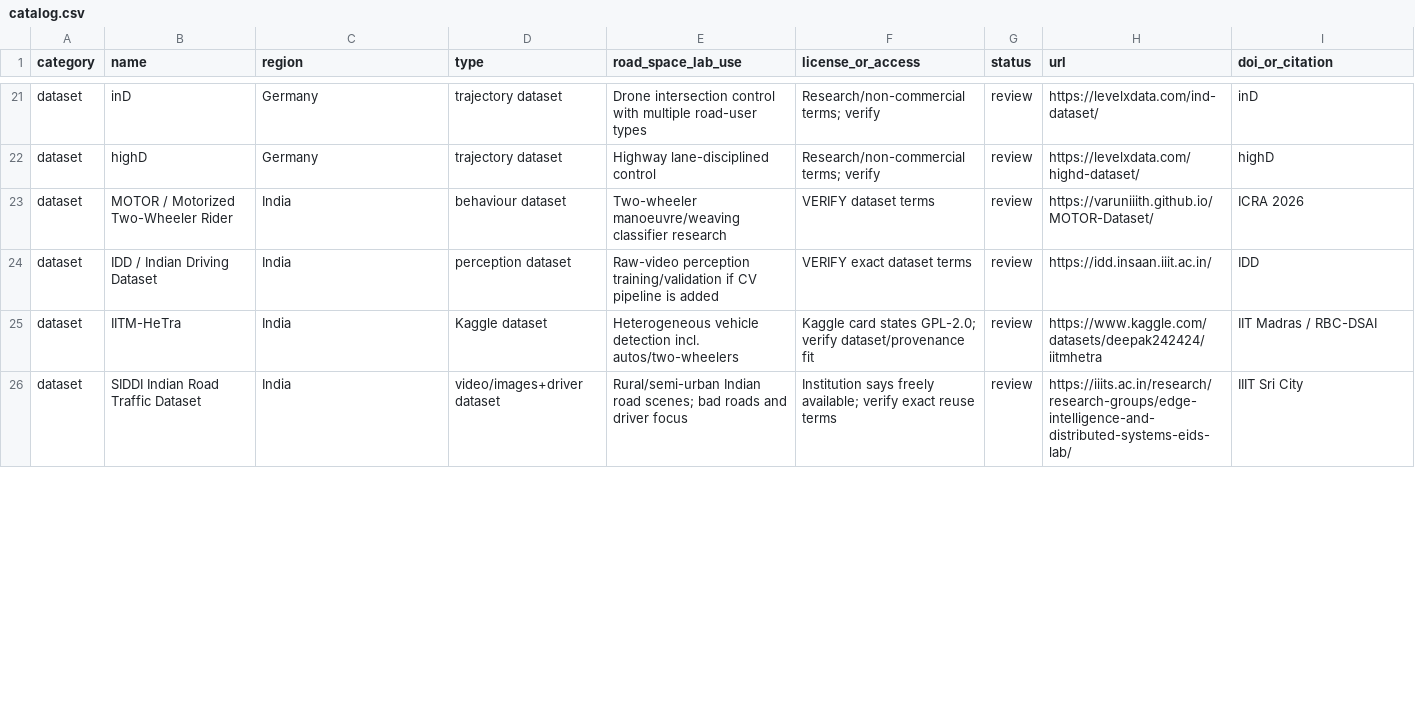
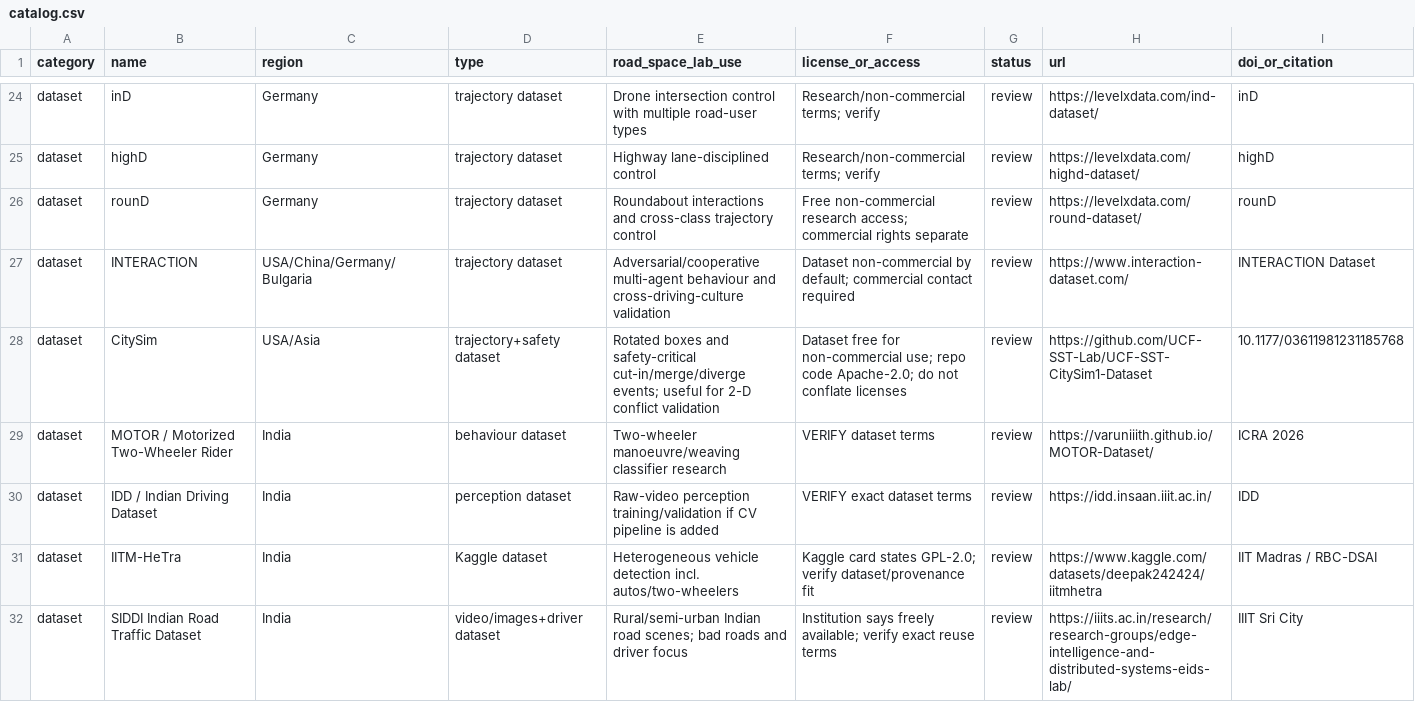
Before and after one commit to eyeinthesky6/road-space-lab, a CSV file: resources/catalog.csv, drawn as a sheet; only a part is shown, gaps mark what is left out; the diff covers the shown part only; the diff names each change by its address in the sheet, - before the commit and + after, or states it on an @@ line.

Commit message:
Expand resource inventory with transit, simulators and trajectory datasets

```diff
--- a/resources/catalog.csv
+++ b/resources/catalog.csv
+row 26: dataset | rounD | Germany | trajectory dataset | Roundabout interactions and cross-class trajectory control | Free non-commercial research access; commercial rights separate | review | https://levelxdata.com/round-dataset/ | rounD
+row 27: dataset | INTERACTION | USA/China/Germany/Bulgaria | trajectory dataset | Adversarial/cooperative multi-agent behaviour and cross-driving-culture validation | Dataset non-commercial by default; commercial contact required | review | https://www.interaction-dataset.com/ | INTERACTION Dataset
+row 28: dataset | CitySim | USA/Asia | trajectory+safety dataset | Rotated boxes and safety-critical cut-in/merge/diverge events; useful for 2-D conflict validation | Dataset free for non-commercial use; repo code Apache-2.0; do not conflate licenses | review | https://github.com/UCF-SST-Lab/UCF-SST-CitySim1-Dataset | 10.1177/03611981231185768
```
Also changed, not shown: 8 added rows and 1 edited cell elsewhere in this file.
